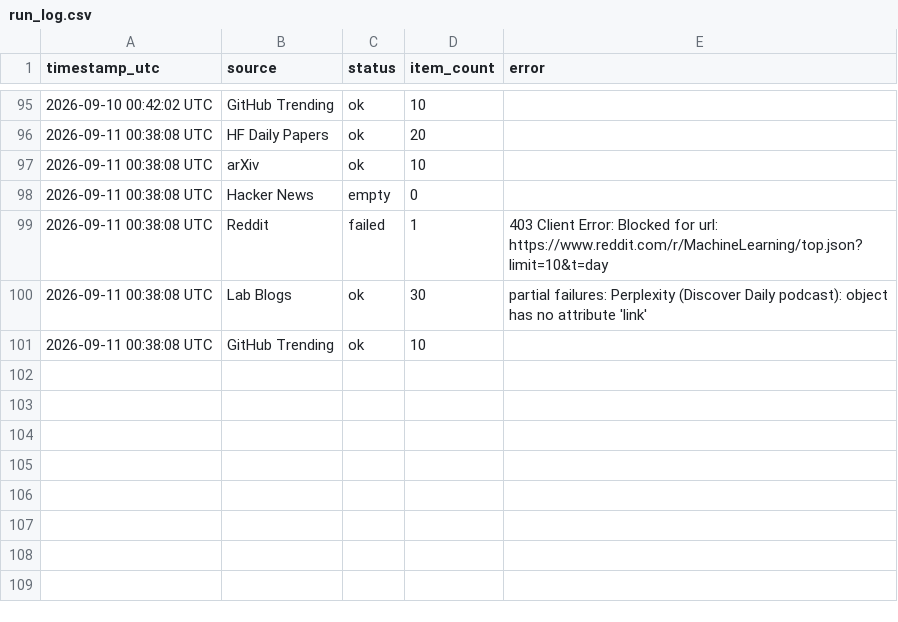
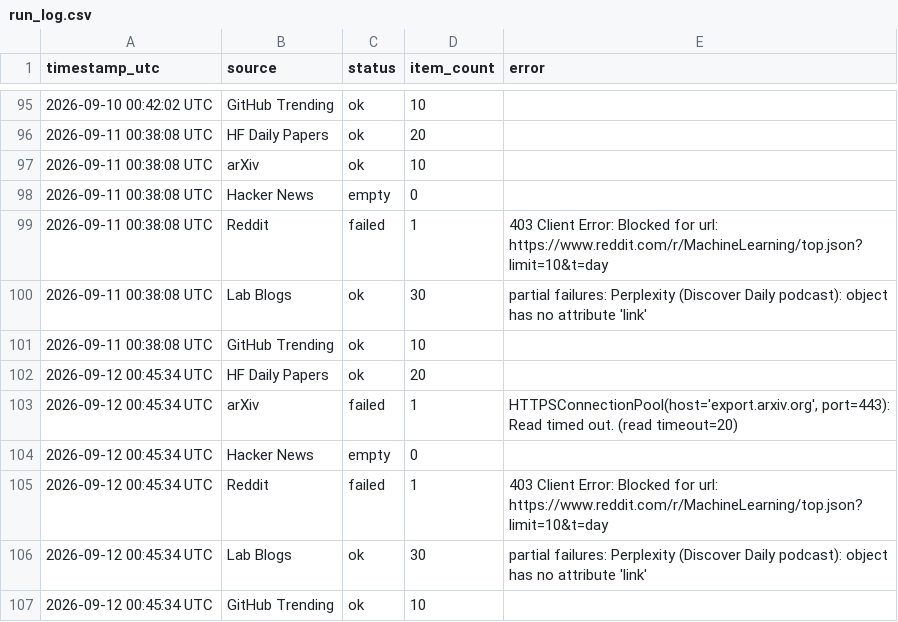
Before and after one commit to GauravAtavale/ai_research_aggregator, a CSV file: logs/run_log.csv, drawn as a sheet; only a part is shown, gaps mark what is left out; the diff names each change by its address in the sheet, - before the commit and + after, or states it on an @@ line.

Commit message:
Daily digest 2026-09-12

```diff
--- a/logs/run_log.csv
+++ b/logs/run_log.csv
+row 102: 2026-09-12 00:45:34 UTC | HF Daily Papers | ok | 20
+row 103: 2026-09-12 00:45:34 UTC | arXiv | failed | 1 | HTTPSConnectionPool(host='export.arxiv.org', port=443): Read timed out. (read timeout=20)
+row 104: 2026-09-12 00:45:34 UTC | Hacker News | empty | 0
+row 105: 2026-09-12 00:45:34 UTC | Reddit | failed | 1 | 403 Client Error: Blocked for url: https://www.reddit.com/r/MachineLearning/top.json?limit=10&t=day
+row 106: 2026-09-12 00:45:34 UTC | Lab Blogs | ok | 30 | partial failures: Perplexity (Discover Daily podcast): object has no attribute 'link'
+row 107: 2026-09-12 00:45:34 UTC | GitHub Trending | ok | 10
```
Also changed, not shown: 1 other file.
